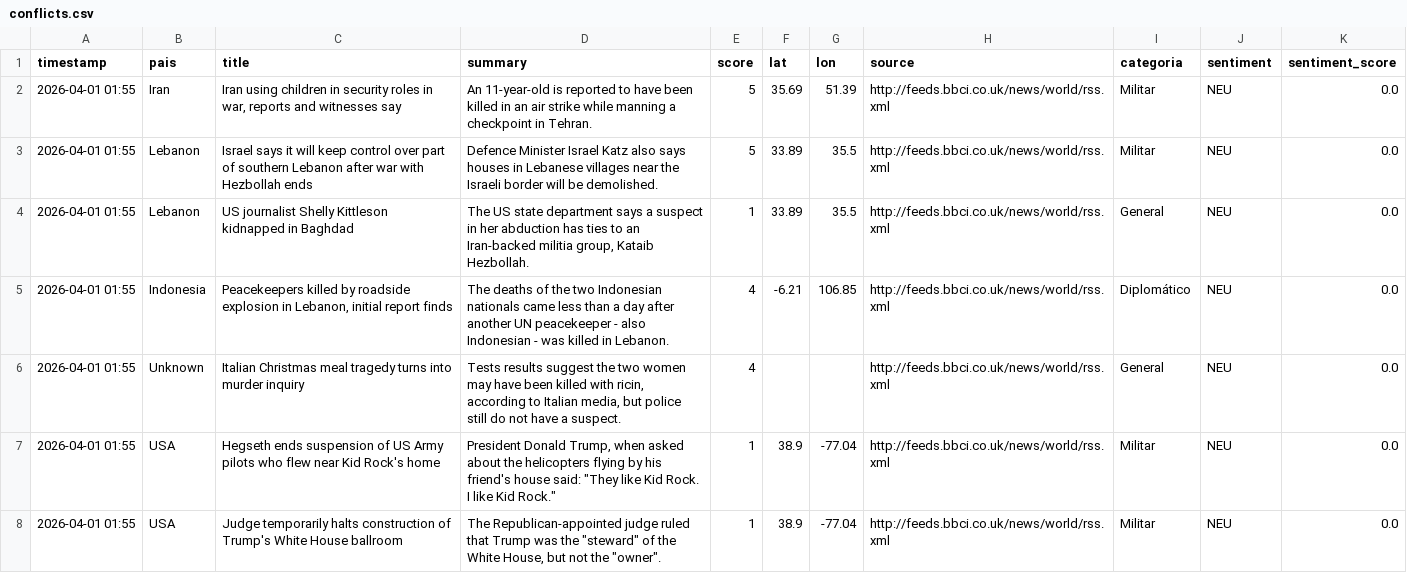
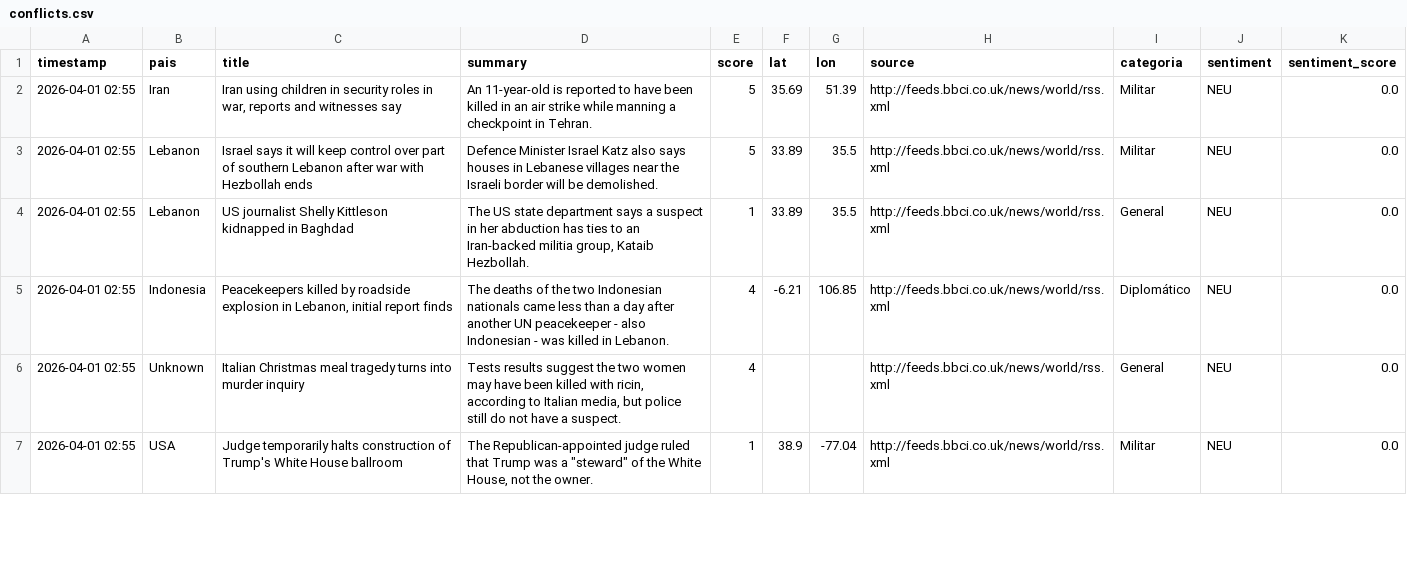
Before and after one commit to mcasrom/sieg-conflicts, a CSV file: data/processed/conflicts.csv, drawn as a sheet; only a part is shown; the diff covers the shown part only.

Commit message:
pipeline: datos 2026-04-01 02:55

```diff
--- a/data/processed/conflicts.csv
+++ b/data/processed/conflicts.csv
@@ -1,8 +1,7 @@
 timestamp,pais,title,summary,score,lat,lon,source,categoria,sentiment,sentiment_score
-2026-04-01 01:55,Iran,"Iran using children in security roles in war, reports and witnesses say",An 11-year-old is reported to have been killed in an air strike while manning a checkpoint in Tehran.,5,35.69,51.39,http://feeds.bbci.co.uk/news/world/rss.xml,Militar,NEU,0.0
-2026-04-01 01:55,Lebanon,Israel says it will keep control over part of southern Lebanon after war with Hezbollah ends,Defence Minister Israel Katz also says houses in Lebanese villages near the Israeli border will be demolished.,5,33.89,35.5,http://feeds.bbci.co.uk/news/world/rss.xml,Militar,NEU,0.0
-2026-04-01 01:55,Lebanon,US journalist Shelly Kittleson kidnapped in Baghdad,"The US state department says a suspect in her abduction has ties to an Iran-backed militia group, Kataib Hezbollah.",1,33.89,35.5,http://feeds.bbci.co.uk/news/world/rss.xml,General,NEU,0.0
-2026-04-01 01:55,Indonesia,"Peacekeepers killed by roadside explosion in Lebanon, initial report finds",The deaths of the two Indonesian nationals came less than a day after another UN peacekeeper - also Indonesian - was killed in Lebanon.,4,-6.21,106.85,http://feeds.bbci.co.uk/news/world/rss.xml,Diplomático,NEU,0.0
-2026-04-01 01:55,Unknown,Italian Christmas meal tragedy turns into murder inquiry,"Tests results suggest the two women may have been killed with ricin, according to Italian media, but police still do not have a suspect.",4,,,http://feeds.bbci.co.uk/news/world/rss.xml,General,NEU,0.0
-2026-04-01 01:55,USA,Hegseth ends suspension of US Army pilots who flew near Kid Rock's home,"President Donald Trump, when asked about the helicopters flying by his friend's house said: ""They like Kid Rock. I like Kid Rock.""",1,38.9,-77.04,http://feeds.bbci.co.uk/news/world/rss.xml,Militar,NEU,0.0
-2026-04-01 01:55,USA,Judge temporarily halts construction of Trump's White House ballroom,"The Republican-appointed judge ruled that Trump was the ""steward"" of the White House, but not the ""owner"".",1,38.9,-77.04,http://feeds.bbci.co.uk/news/world/rss.xml,Militar,NEU,0.0
+2026-04-01 02:55,Iran,"Iran using children in security roles in war, reports and witnesses say",An 11-year-old is reported to have been killed in an air strike while manning a checkpoint in Tehran.,5,35.69,51.39,http://feeds.bbci.co.uk/news/world/rss.xml,Militar,NEU,0.0
+2026-04-01 02:55,Lebanon,Israel says it will keep control over part of southern Lebanon after war with Hezbollah ends,Defence Minister Israel Katz also says houses in Lebanese villages near the Israeli border will be demolished.,5,33.89,35.5,http://feeds.bbci.co.uk/news/world/rss.xml,Militar,NEU,0.0
+2026-04-01 02:55,Lebanon,US journalist Shelly Kittleson kidnapped in Baghdad,"The US state department says a suspect in her abduction has ties to an Iran-backed militia group, Kataib Hezbollah.",1,33.89,35.5,http://feeds.bbci.co.uk/news/world/rss.xml,General,NEU,0.0
+2026-04-01 02:55,Indonesia,"Peacekeepers killed by roadside explosion in Lebanon, initial report finds",The deaths of the two Indonesian nationals came less than a day after another UN peacekeeper - also Indonesian - was killed in Lebanon.,4,-6.21,106.85,http://feeds.bbci.co.uk/news/world/rss.xml,Diplomático,NEU,0.0
+2026-04-01 02:55,Unknown,Italian Christmas meal tragedy turns into murder inquiry,"Tests results suggest the two women may have been killed with ricin, according to Italian media, but police still do not have a suspect.",4,,,http://feeds.bbci.co.uk/news/world/rss.xml,General,NEU,0.0
+2026-04-01 02:55,USA,Judge temporarily halts construction of Trump's White House ballroom,"The Republican-appointed judge ruled that Trump was a ""steward"" of the White House, not the owner.",1,38.9,-77.04,http://feeds.bbci.co.uk/news/world/rss.xml,Militar,NEU,0.0
```
Also changed, not shown: 4 added rows, 4 removed rows and 55 edited cells elsewhere in this file.
